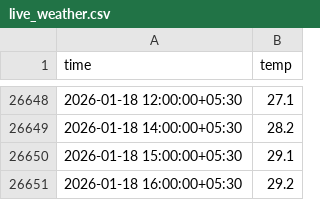
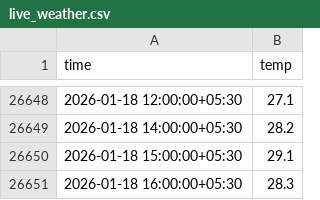
Before and after one commit to Shashank-kalasani/Predict_weather, a CSV file: data/live_weather.csv, drawn as a sheet; only a part is shown, gaps mark what is left out.

```diff
--- a/data/live_weather.csv
+++ b/data/live_weather.csv
@@ -26650,2 +26650,2 @@ time,temp
 2026-01-18 15:00:00+05:30,29.1
-2026-01-18 16:00:00+05:30,29.2
+2026-01-18 16:00:00+05:30,28.3
```
